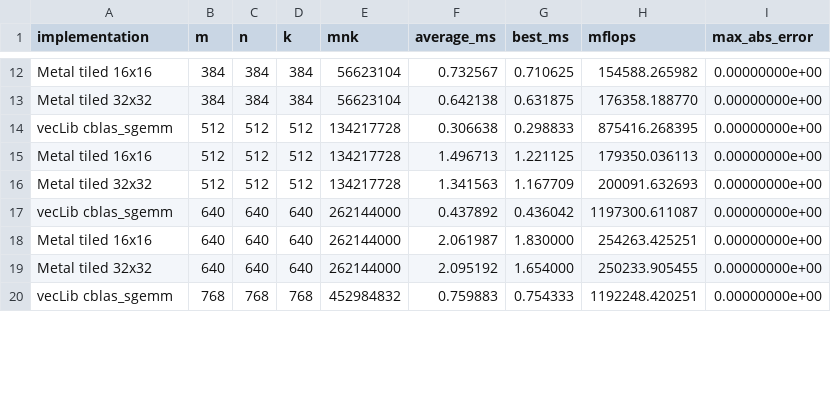
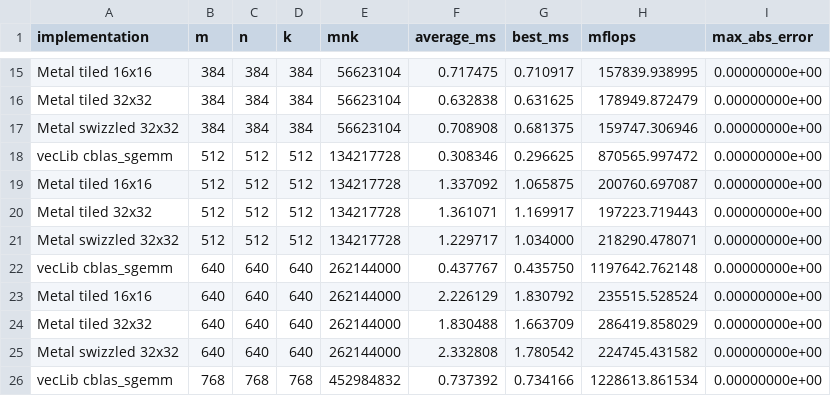
Before and after one commit to flaneur2020/flaneur2020.github.io, a CSV file: exercises/gemm-tiled/benchmark.csv, drawn as a sheet; only a part is shown, gaps mark what is left out; addresses are those after the commit; the diff covers the shown part only; the diff names each change by its address in the sheet, - before the commit and + after, or states it on an @@ line.

Commit message:
Add swizzled 32x32 GEMM benchmark

```diff
--- a/exercises/gemm-tiled/benchmark.csv
+++ b/exercises/gemm-tiled/benchmark.csv
-F15 (average_ms): 0.732567
+F15 (average_ms): 0.717475
-G15 (best_ms): 0.710625
+G15 (best_ms): 0.710917
-H15 (mflops): 154588.265982
+H15 (mflops): 157839.938995
-F16 (average_ms): 0.642138
+F16 (average_ms): 0.632838
-G16 (best_ms): 0.631875
+G16 (best_ms): 0.631625
-H16 (mflops): 176358.188770
+H16 (mflops): 178949.872479
+row 17: Metal swizzled 32x32 | 384 | 384 | 384 | 56623104 | 0.708908 | 0.681375 | 159747.306946 | 0.00000000e+00
-F18 (average_ms): 0.306638
+F18 (average_ms): 0.308346
-G18 (best_ms): 0.298833
+G18 (best_ms): 0.296625
-H18 (mflops): 875416.268395
+H18 (mflops): 870565.997472
-F19 (average_ms): 1.496713
+F19 (average_ms): 1.337092
-G19 (best_ms): 1.221125
+G19 (best_ms): 1.065875
-H19 (mflops): 179350.036113
+H19 (mflops): 200760.697087
-F20 (average_ms): 1.341563
+F20 (average_ms): 1.361071
-G20 (best_ms): 1.167709
+G20 (best_ms): 1.169917
-H20 (mflops): 200091.632693
+H20 (mflops): 197223.719443
+row 21: Metal swizzled 32x32 | 512 | 512 | 512 | 134217728 | 1.229717 | 1.034000 | 218290.478071 | 0.00000000e+00
-F22 (average_ms): 0.437892
+F22 (average_ms): 0.437767
-G22 (best_ms): 0.436042
+G22 (best_ms): 0.435750
-H22 (mflops): 1197300.611087
+H22 (mflops): 1197642.762148
-F23 (average_ms): 2.061987
+F23 (average_ms): 2.226129
-G23 (best_ms): 1.830000
+G23 (best_ms): 1.830792
-H23 (mflops): 254263.425251
+H23 (mflops): 235515.528524
-F24 (average_ms): 2.095192
+F24 (average_ms): 1.830488
-G24 (best_ms): 1.654000
+G24 (best_ms): 1.663709
-H24 (mflops): 250233.905455
+H24 (mflops): 286419.858029
+row 25: Metal swizzled 32x32 | 640 | 640 | 640 | 262144000 | 2.332808 | 1.780542 | 224745.431582 | 0.00000000e+00
-F26 (average_ms): 0.759883
+F26 (average_ms): 0.737392
-G26 (best_ms): 0.754333
+G26 (best_ms): 0.734166
-H26 (mflops): 1192248.420251
+H26 (mflops): 1228613.861534
```
Also changed, not shown: 6 added rows and 53 edited cells elsewhere in this file, 5 other files.
